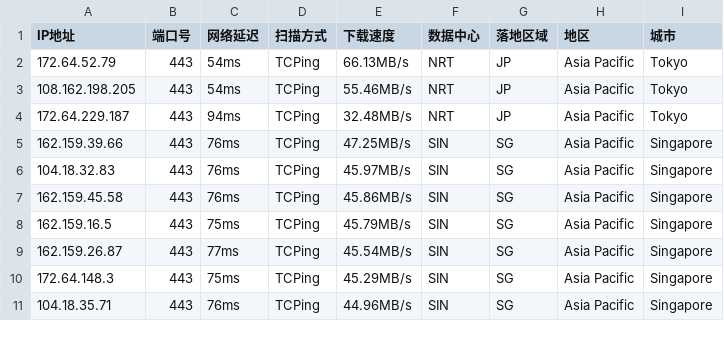
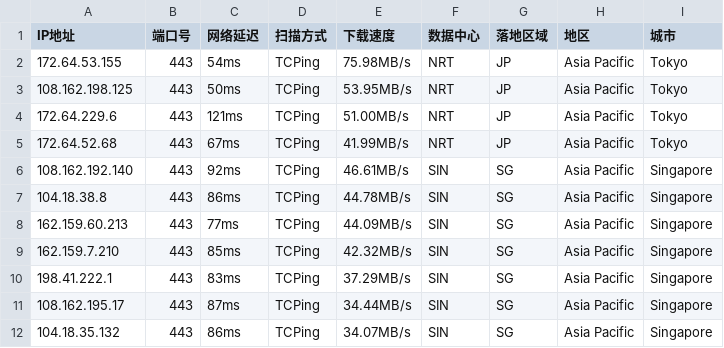
Before and after one commit to aihddelyy/Cloudflare_ips, a CSV file: CF.csv, drawn as a sheet; only a part is shown; the diff covers the shown part only.

```diff
--- a/CF.csv
+++ b/CF.csv
@@ -1,11 +1,12 @@
 IP地址,端口号,网络延迟,扫描方式,下载速度,数据中心,落地区域,地区,城市
-172.64.52.79,443,54ms,TCPing,66.13MB/s,NRT,JP,Asia Pacific,Tokyo
-108.162.198.205,443,54ms,TCPing,55.46MB/s,NRT,JP,Asia Pacific,Tokyo
-172.64.229.187,443,94ms,TCPing,32.48MB/s,NRT,JP,Asia Pacific,Tokyo
-162.159.39.66,443,76ms,TCPing,47.25MB/s,SIN,SG,Asia Pacific,Singapore
-104.18.32.83,443,76ms,TCPing,45.97MB/s,SIN,SG,Asia Pacific,Singapore
-162.159.45.58,443,76ms,TCPing,45.86MB/s,SIN,SG,Asia Pacific,Singapore
-162.159.16.5,443,75ms,TCPing,45.79MB/s,SIN,SG,Asia Pacific,Singapore
-162.159.26.87,443,77ms,TCPing,45.54MB/s,SIN,SG,Asia Pacific,Singapore
-172.64.148.3,443,75ms,TCPing,45.29MB/s,SIN,SG,Asia Pacific,Singapore
-104.18.35.71,443,76ms,TCPing,44.96MB/s,SIN,SG,Asia Pacific,Singapore
+172.64.53.155,443,54ms,TCPing,75.98MB/s,NRT,JP,Asia Pacific,Tokyo
+108.162.198.125,443,50ms,TCPing,53.95MB/s,NRT,JP,Asia Pacific,Tokyo
+172.64.229.6,443,121ms,TCPing,51.00MB/s,NRT,JP,Asia Pacific,Tokyo
+172.64.52.68,443,67ms,TCPing,41.99MB/s,NRT,JP,Asia Pacific,Tokyo
+108.162.192.140,443,92ms,TCPing,46.61MB/s,SIN,SG,Asia Pacific,Singapore
+104.18.38.8,443,86ms,TCPing,44.78MB/s,SIN,SG,Asia Pacific,Singapore
+162.159.60.213,443,77ms,TCPing,44.09MB/s,SIN,SG,Asia Pacific,Singapore
+162.159.7.210,443,85ms,TCPing,42.32MB/s,SIN,SG,Asia Pacific,Singapore
+198.41.222.1,443,83ms,TCPing,37.29MB/s,SIN,SG,Asia Pacific,Singapore
+108.162.195.17,443,87ms,TCPing,34.44MB/s,SIN,SG,Asia Pacific,Singapore
+104.18.35.132,443,86ms,TCPing,34.07MB/s,SIN,SG,Asia Pacific,Singapore
```
Also changed, not shown: 78 edited cells elsewhere in this file, HK.csv, JP.csv, 12 other files.
